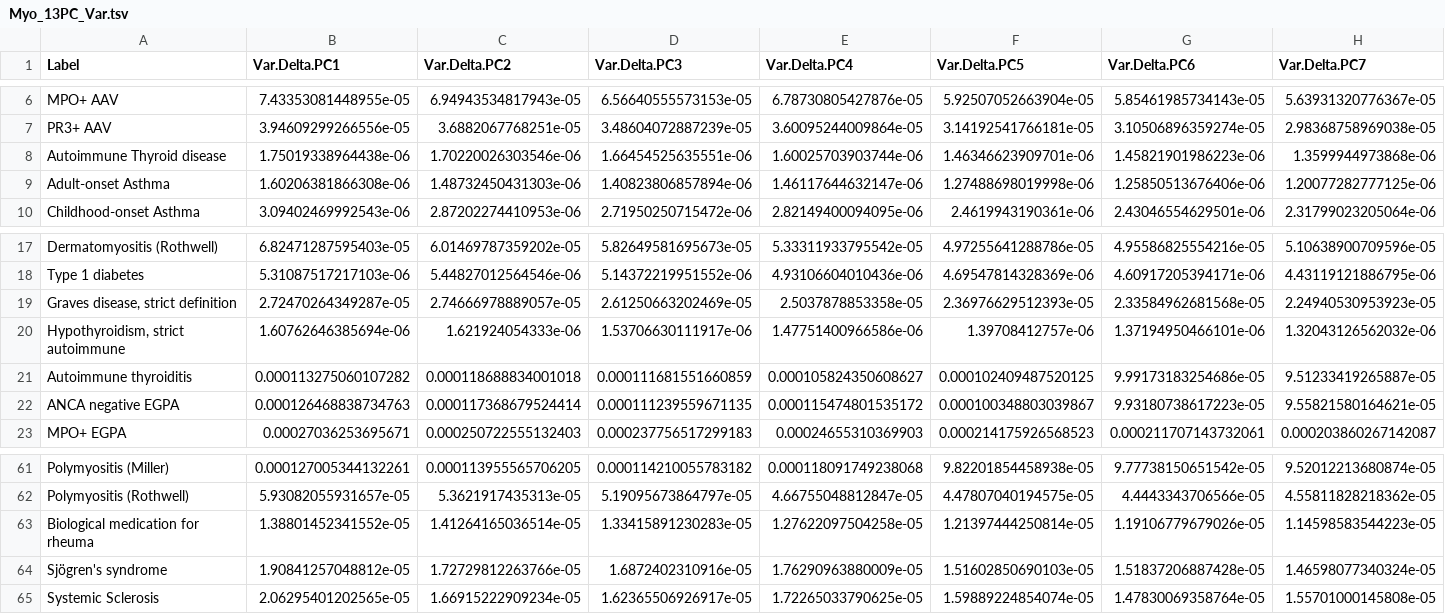
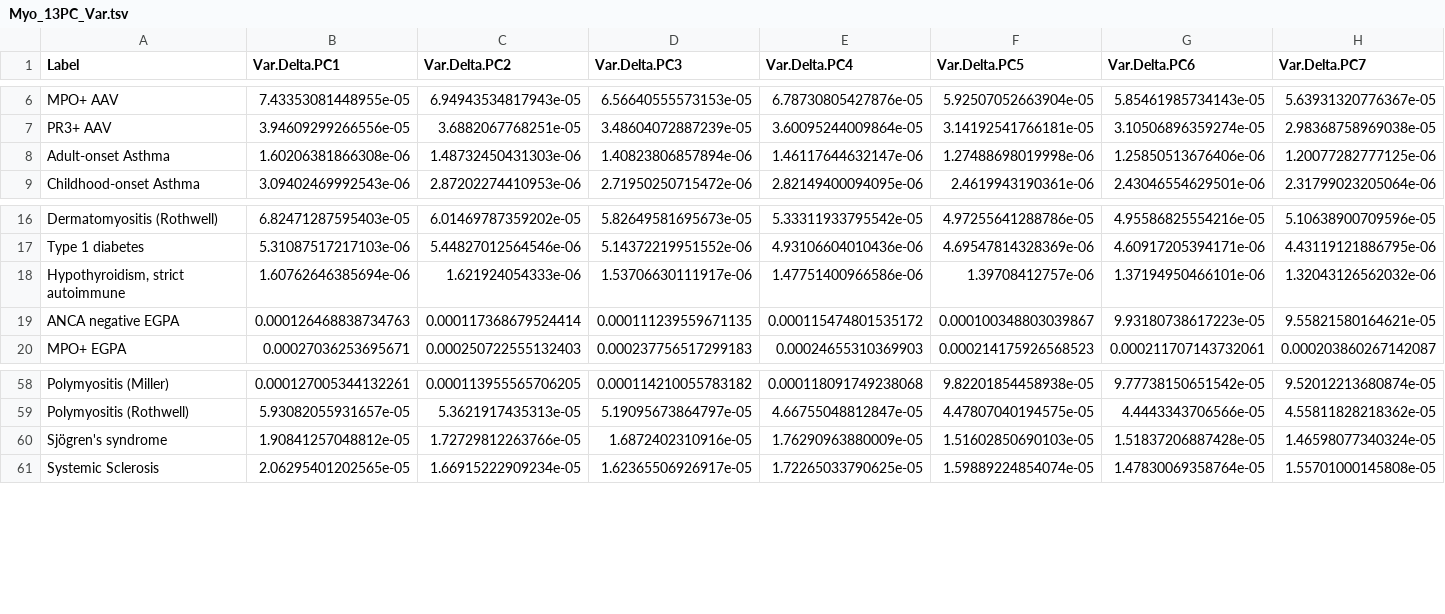
Before and after one commit to GRealesM/myositis-IMD, a TSV file: data/Myo_13PC_Var.tsv, drawn as a sheet; only a part is shown, gaps mark what is left out; rows hold the shown columns only; the diff names each change by its address in the sheet, - before the commit and + after, or states it on an @@ line.

```diff
--- a/data/Myo_13PC_Var.tsv
+++ b/data/Myo_13PC_Var.tsv
-row 8: Autoimmune Thyroid disease | 1.75019338964438e-06 | 1.70220026303546e-06 | 1.66454525635551e-06 | 1.60025703903744e-06 | 1.46346623909701e-06 | 1.45821901986223e-06 | 1.3599944973868e-06
-row 19: Graves disease, strict definition | 2.72470264349287e-05 | 2.74666978889057e-05 | 2.61250663202469e-05 | 2.5037878853358e-05 | 2.36976629512393e-05 | 2.33584962681568e-05 | 2.24940530953923e-05
-row 21: Autoimmune thyroiditis | 0.000113275060107282 | 0.000118688834001018 | 0.000111681551660859 | 0.000105824350608627 | 0.000102409487520125 | 9.99173183254686e-05 | 9.51233419265887e-05
-row 63: Biological medication for rheuma | 1.38801452341552e-05 | 1.41264165036514e-05 | 1.33415891230283e-05 | 1.27622097504258e-05 | 1.21397444250814e-05 | 1.19106779679026e-05 | 1.14598583544223e-05
```
Also changed, not shown: data/Myo_13PC_Delta.tsv, data/Myo_7PC_Delta.tsv, 16 other files.
